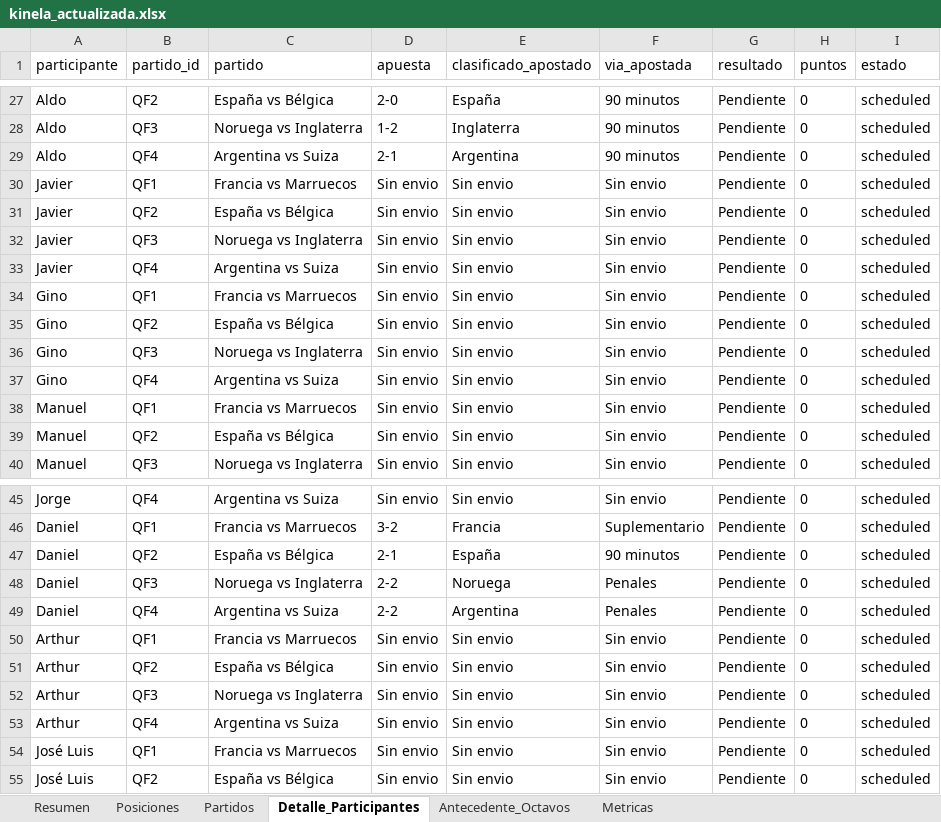
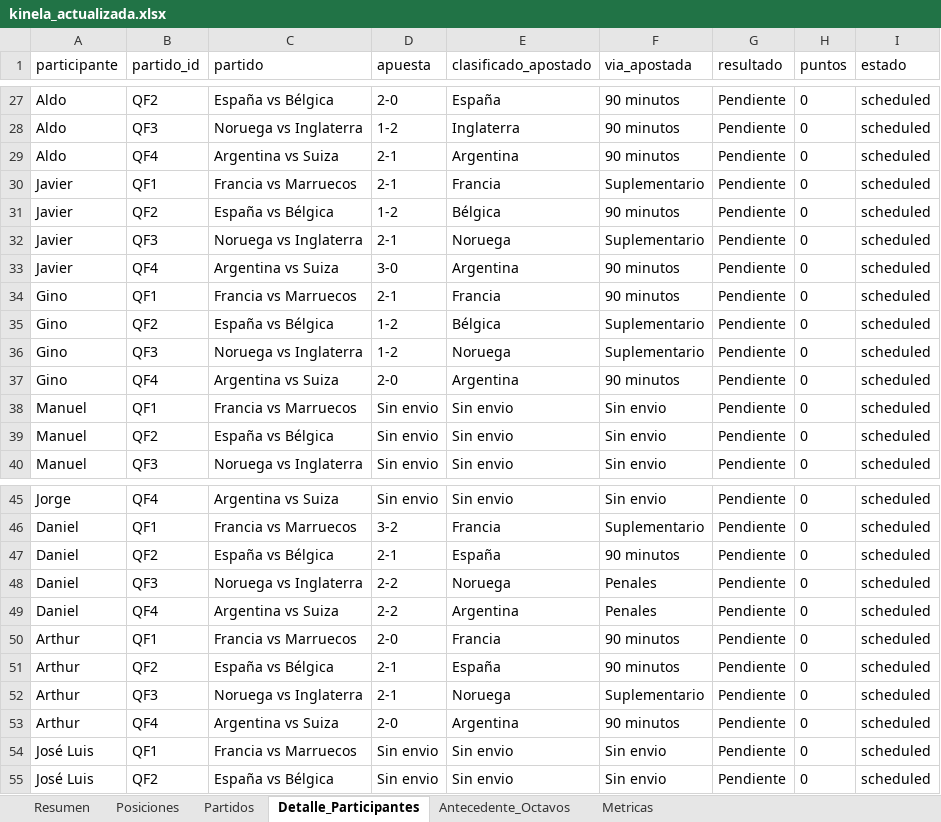
Before and after one commit to jjcayito/kinela-mundialista, an Excel workbook: docs/kinela_actualizada.xlsx, sheet Detalle_Participantes, drawn as a sheet; only a part is shown, gaps mark what is left out; values as stored, in another font and other column widths than the file's, no borders; the diff covers the shown part only; the diff names each change by its address in the sheet, - before the commit and + after, or states it on an @@ line.

```diff
--- a/docs/kinela_actualizada.xlsx (sheet Detalle_Participantes)
+++ b/docs/kinela_actualizada.xlsx (sheet Detalle_Participantes)
-D30 (apuesta): Sin envio
+D30 (apuesta): 2-1
-E30 (clasificado_apostado): Sin envio
+E30 (clasificado_apostado): Francia
-F30 (via_apostada): Sin envio
+F30 (via_apostada): Suplementario
-D31 (apuesta): Sin envio
+D31 (apuesta): 1-2
-E31 (clasificado_apostado): Sin envio
+E31 (clasificado_apostado): Bélgica
-F31 (via_apostada): Sin envio
+F31 (via_apostada): 90 minutos
-D32 (apuesta): Sin envio
+D32 (apuesta): 2-1
-E32 (clasificado_apostado): Sin envio
+E32 (clasificado_apostado): Noruega
-F32 (via_apostada): Sin envio
+F32 (via_apostada): Suplementario
-D33 (apuesta): Sin envio
+D33 (apuesta): 3-0
-E33 (clasificado_apostado): Sin envio
+E33 (clasificado_apostado): Argentina
-F33:F34 (via_apostada): Sin envio
+F33:F34 (via_apostada): 90 minutos
-D34 (apuesta): Sin envio
+D34 (apuesta): 2-1
-E34 (clasificado_apostado): Sin envio
+E34 (clasificado_apostado): Francia
-D35:D36 (apuesta): Sin envio
+D35:D36 (apuesta): 1-2
-E35 (clasificado_apostado): Sin envio
+E35 (clasificado_apostado): Bélgica
-F35:F36 (via_apostada): Sin envio
+F35:F36 (via_apostada): Suplementario
-E36 (clasificado_apostado): Sin envio
+E36 (clasificado_apostado): Noruega
-D37 (apuesta): Sin envio
+D37 (apuesta): 2-0
-E37 (clasificado_apostado): Sin envio
+E37 (clasificado_apostado): Argentina
-F37 (via_apostada): Sin envio
+F37 (via_apostada): 90 minutos
-D50 (apuesta): Sin envio
+D50 (apuesta): 2-0
-E50 (clasificado_apostado): Sin envio
+E50 (clasificado_apostado): Francia
-F50:F51 (via_apostada): Sin envio
+F50:F51 (via_apostada): 90 minutos
-D51:D52 (apuesta): Sin envio
+D51:D52 (apuesta): 2-1
-E51 (clasificado_apostado): Sin envio
+E51 (clasificado_apostado): España
-E52 (clasificado_apostado): Sin envio
+E52 (clasificado_apostado): Noruega
-F52 (via_apostada): Sin envio
+F52 (via_apostada): Suplementario
-D53 (apuesta): Sin envio
+D53 (apuesta): 2-0
-E53 (clasificado_apostado): Sin envio
+E53 (clasificado_apostado): Argentina
-F53 (via_apostada): Sin envio
+F53 (via_apostada): 90 minutos
```
Also changed, not shown: 24 edited cells elsewhere in this sheet, sheet Partidos, sheet Posiciones, sheet Metricas, sheet Resumen, 1 other file.
